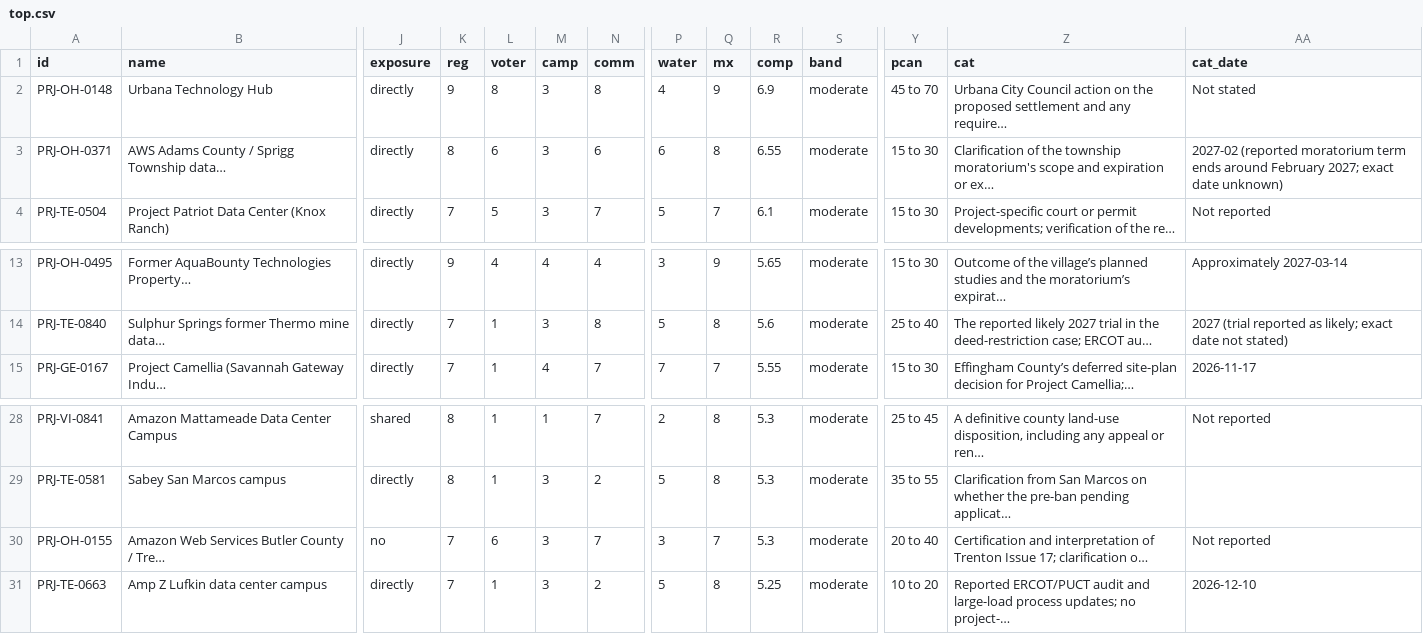
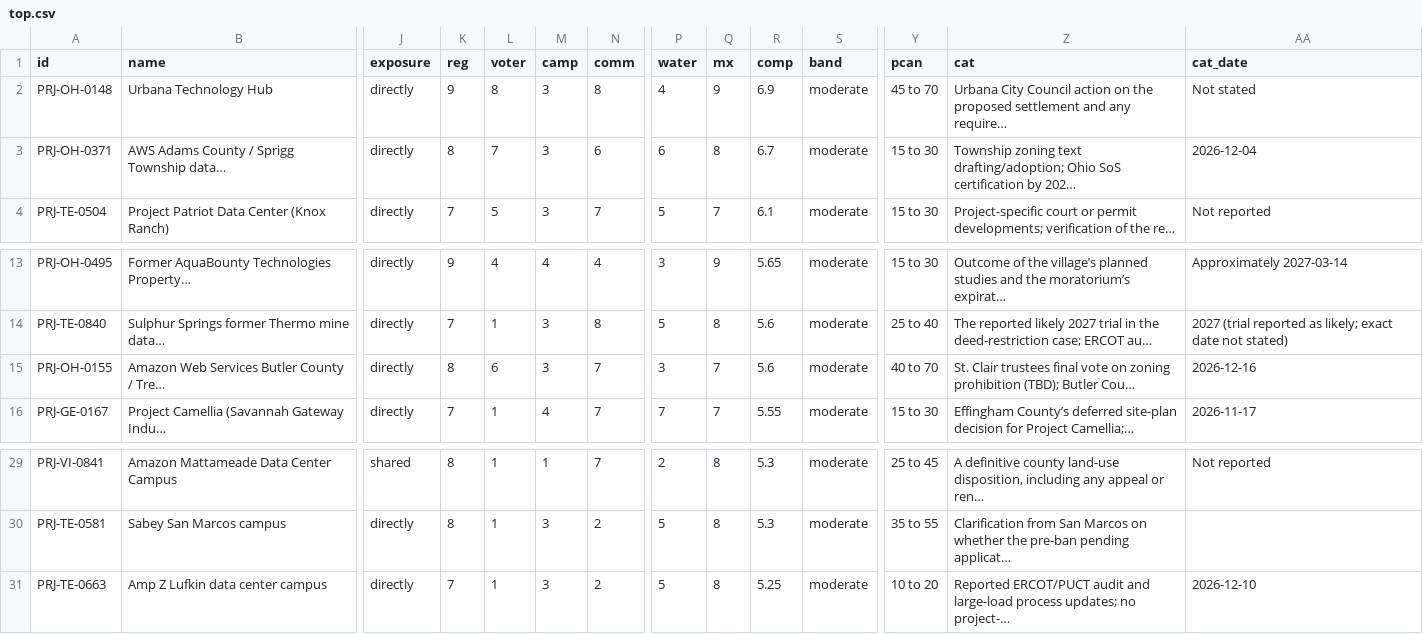
Before and after one commit to jwboswell23/datacenter-risk-feed, a CSV file: feed/top.csv, drawn as a sheet; only a part is shown, gaps mark what is left out; removed rows and columns are numbered as before the commit, all else as after; rows hold the shown columns only; the diff names each change by its address in the sheet, - before the commit and + after, or states it on an @@ line.

```diff
--- a/feed/top.csv
+++ b/feed/top.csv
-L3 (voter): 6
+L3 (voter): 7
-R3 (comp): 6.55
+R3 (comp): 6.7
-Z3 (cat): Clarification of the township moratorium's scope and expiration or ex…
+Z3 (cat): Township zoning text drafting/adoption; Ohio SoS certification by 202…
-AA3 (cat_date): 2027-02 (reported moratorium term ends around February 2027; exact date unknown)
+AA3 (cat_date): 2026-12-04
+row 15: PRJ-OH-0155 | Amazon Web Services Butler County / Tre… | directly | 8 | 6 | 3 | 7 | 3 | 7 | 5.6 | moderate | 40 to 70 | St. Clair trustees final vote on zoning prohibition (TBD); Butler Cou… | 2026-12-16
-row 30: PRJ-OH-0155 | Amazon Web Services Butler County / Tre… | no | 7 | 6 | 3 | 7 | 3 | 7 | 5.3 | moderate | 20 to 40 | Certification and interpretation of Trenton Issue 17; clarification o… | Not reported
```
Also changed, not shown: feed/events.csv, feed/news.csv, 32 other files.
